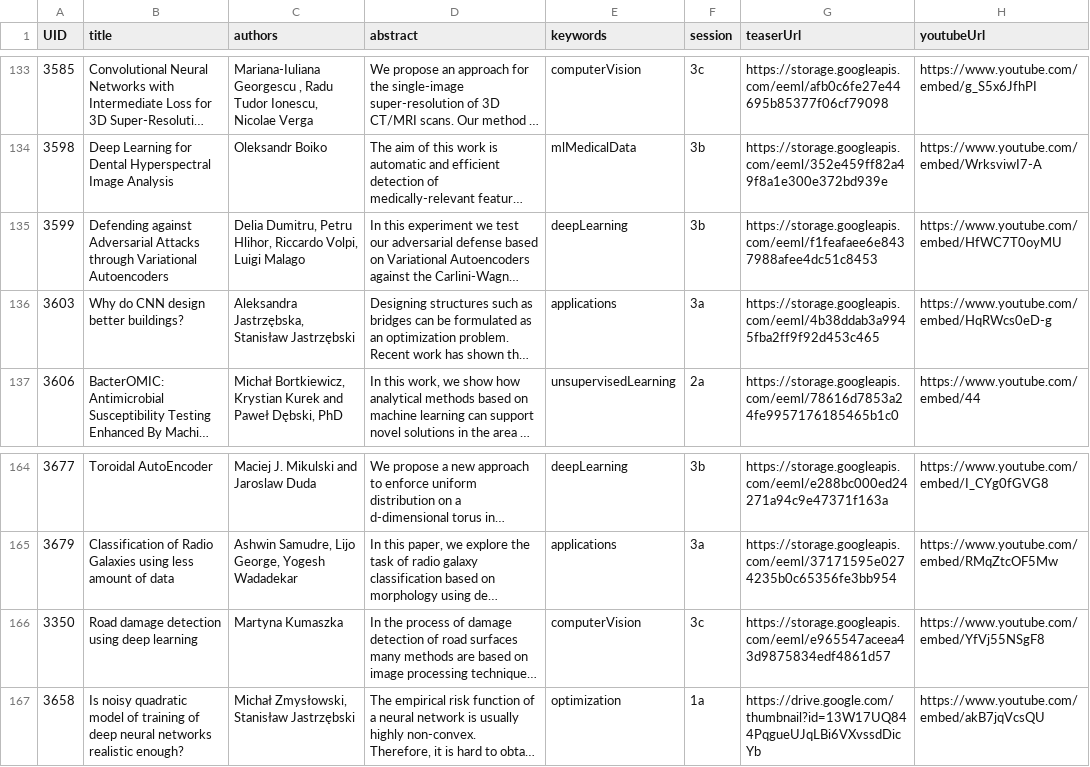
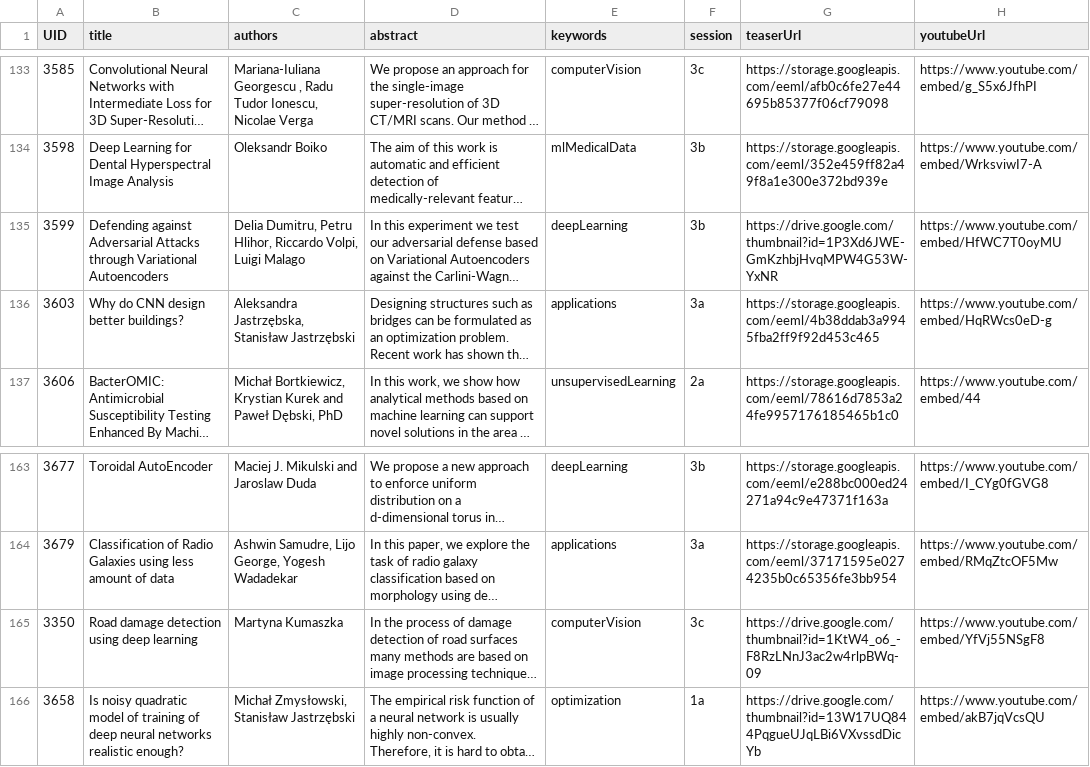
Before and after one commit to eemlcommunity/virtual-eeml2020, a CSV file: sitedata/papers.csv, drawn as a sheet; only a part is shown, gaps mark what is left out; long unchanged cells end in …; addresses are those after the commit; the diff covers the shown part only; the diff names each change by its address in the sheet, - before the commit and + after, or states it on an @@ line.

```diff
--- a/sitedata/papers.csv
+++ b/sitedata/papers.csv
-G135 (teaserUrl): https://storage.googleapis.com/eeml/f1feafaee6e8437988afee4dc51c8453
+G135 (teaserUrl): https://drive.google.com/thumbnail?id=1P3Xd6JWE-GmKzhbjHvqMPW4G53W-YxNR
-G165 (teaserUrl): https://storage.googleapis.com/eeml/e965547aceea43d9875834edf4861d57
+G165 (teaserUrl): https://drive.google.com/thumbnail?id=1KtW4_o6_-F8RzLNnJ3ac2w4rlpBWq-09
```
Also changed, not shown: 1 removed row and 14 edited cells elsewhere in this file, 2 other files.
